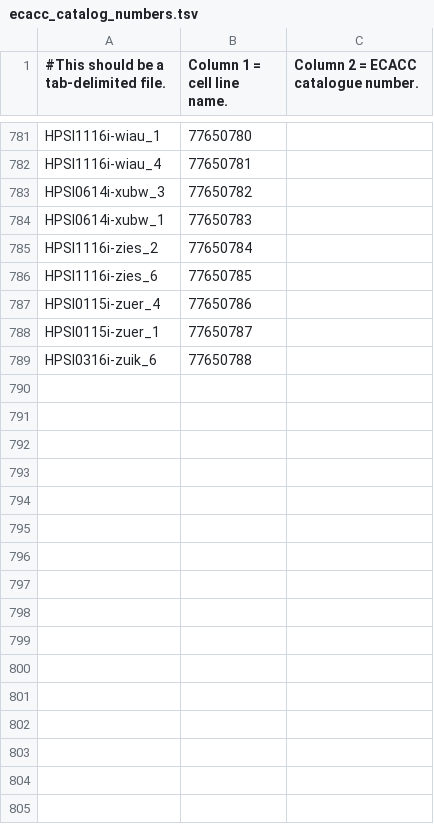
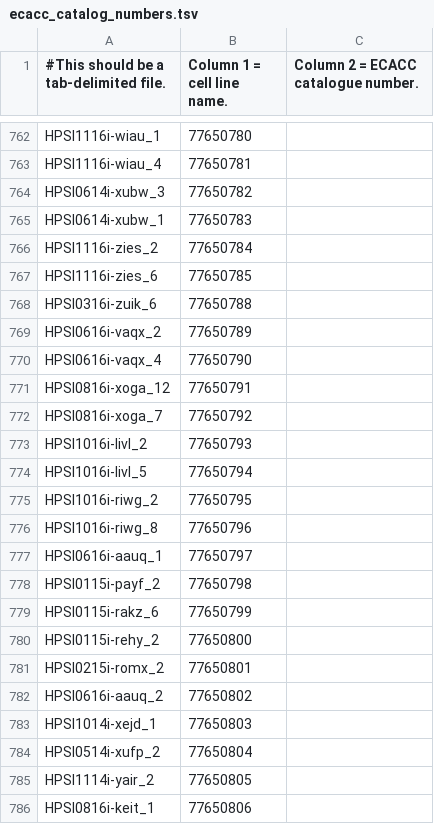
Before and after one commit to EMBL-EBI-GCA/gca_hipsci, a TSV file: tracking_resources/ecacc_catalog_numbers.tsv, drawn as a sheet; only a part is shown, gaps mark what is left out; removed rows and columns are numbered as before the commit, all else as after; the diff covers the shown part only; the diff names each change by its address in the sheet, - before the commit and + after, or states it on an @@ line.

Commit message:
Issue new numbers, supress lines, fix errors

```diff
--- a/tracking_resources/ecacc_catalog_numbers.tsv
+++ b/tracking_resources/ecacc_catalog_numbers.tsv
-row 787: HPSI0115i-zuer_4 | 77650786
-row 788: HPSI0115i-zuer_1 | 77650787
+row 769: HPSI0616i-vaqx_2 | 77650789
+row 770: HPSI0616i-vaqx_4 | 77650790
+row 771: HPSI0816i-xoga_12 | 77650791
+row 772: HPSI0816i-xoga_7 | 77650792
+row 773: HPSI1016i-livl_2 | 77650793
+row 774: HPSI1016i-livl_5 | 77650794
+row 775: HPSI1016i-riwg_2 | 77650795
+row 776: HPSI1016i-riwg_8 | 77650796
+row 777: HPSI0616i-aauq_1 | 77650797
+row 778: HPSI0115i-payf_2 | 77650798
+row 779: HPSI0115i-rakz_6 | 77650799
+row 780: HPSI0115i-rehy_2 | 77650800
+row 781: HPSI0215i-romx_2 | 77650801
+row 782: HPSI0616i-aauq_2 | 77650802
+row 783: HPSI1014i-xejd_1 | 77650803
+row 784: HPSI0514i-xufp_2 | 77650804
+row 785: HPSI1114i-yair_2 | 77650805
+row 786: HPSI0816i-keit_1 | 77650806
```
Also changed, not shown: 52 added rows, 20 removed rows and 1 edited cell elsewhere in this file.
